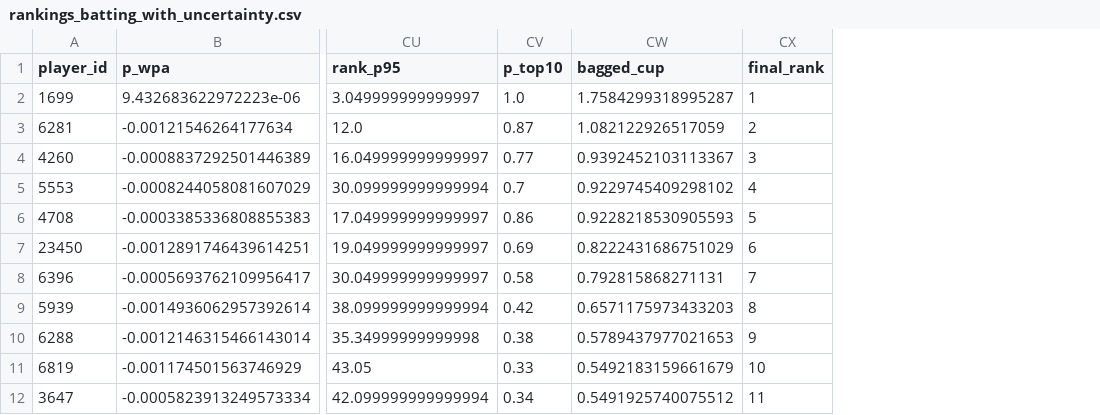
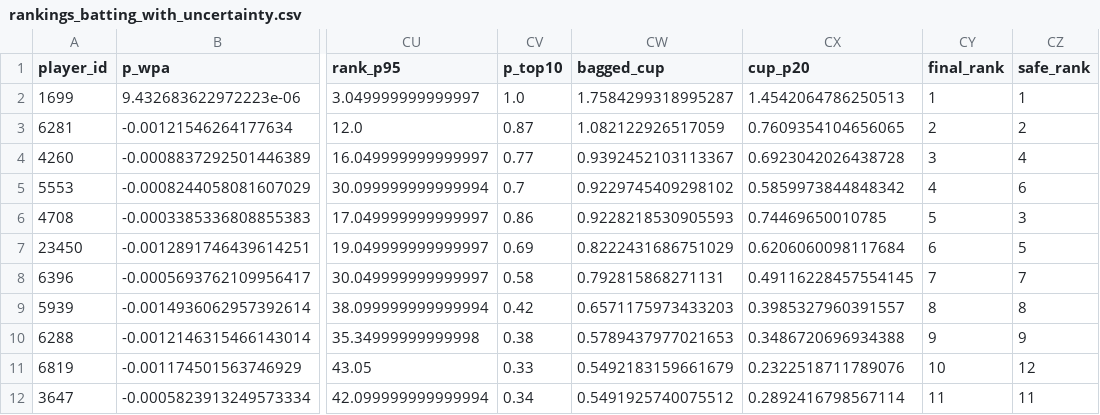
Before and after one commit to adityakv1/rrhackathon, a CSV file: outputs/rankings_batting_with_uncertainty.csv, drawn as a sheet; only a part is shown, gaps mark what is left out; the diff names each change by its address in the sheet, - before the commit and + after, or states it on an @@ line.

Commit message:
Test pressure definitions out of sample; add consistency-first check
src/select_pressure.py compares 21 pressure definitions (7 weightings x 3 thresholds) by how well 2022-24 ratings predict 2025-26 pressure performance. The definition in use is the most predictive for batters; situation-only at 40% is best for bowlers. The original definition is retained (noisy comparison, weaker batting stability and a much larger small-sample pool under the alternative) and the test is reported in the methodology report. Rankings now also carry a consistency-first ordering (20th-percentile bootstrap rating), which keeps 9/10 batters and 10/10 bowlers. Report: comparison table in 4.3.4, extra robustness row, updated limitations and future work, reproducibility section removed. Submitted rankings unchanged.

```diff
--- a/outputs/rankings_batting_with_uncertainty.csv
+++ b/outputs/rankings_batting_with_uncertainty.csv
+column CX (cup_p20), rows 2-12: 1.4542064786250513 | 0.7609354104656065 | 0.6923042026438728 | 0.5859973844848342 | 0.74469650010785 | 0.6206060098117684 | 0.49116228457554145 | 0.3985327960391557 | 0.3486720696934388 | 0.2322518711789076 | 0.2892416798567114
+column CZ (safe_rank), rows 2-12: 1 | 2 | 4 | 6 | 3 | 5 | 7 | 8 | 9 | 12 | 11
```
Also changed, not shown: outputs/rankings_bowling_with_uncertainty.csv, 12 other files.
